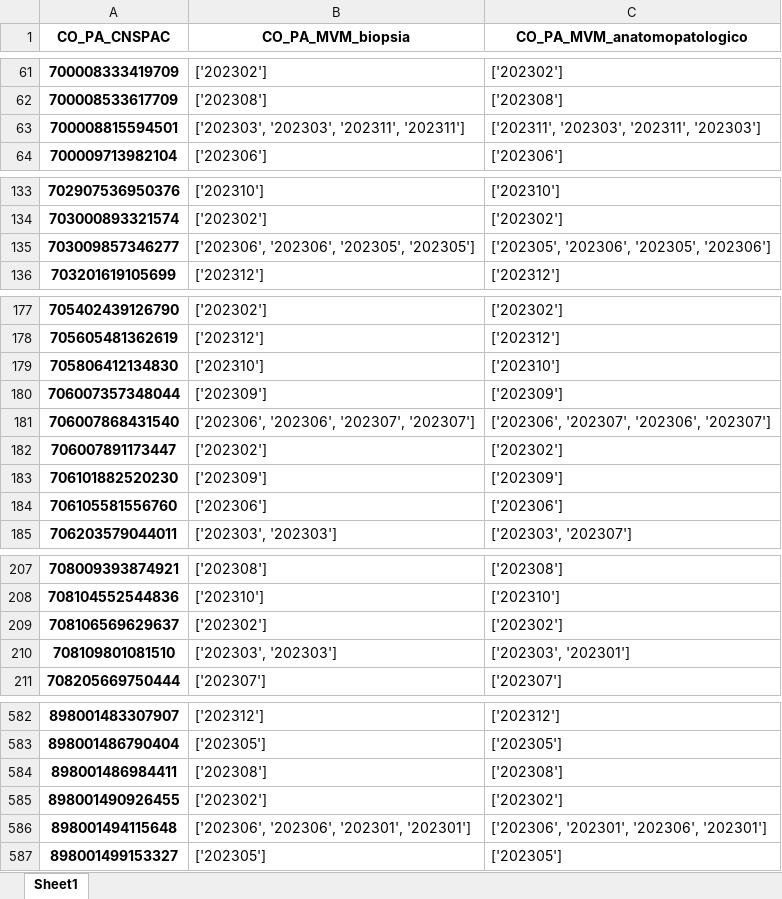
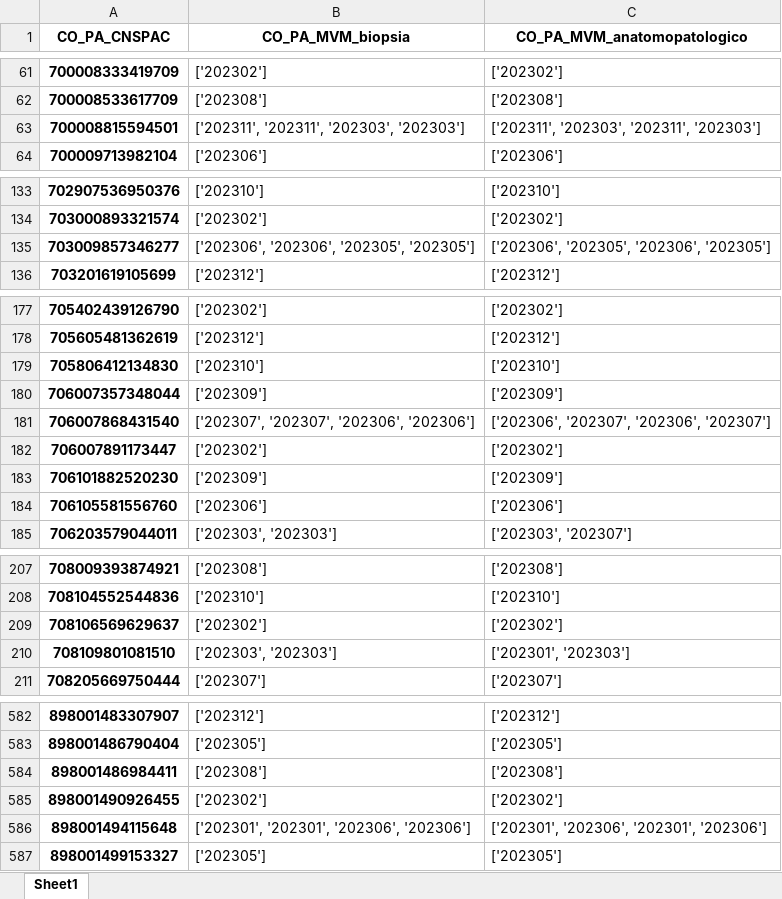
Before and after one commit to adeilsonjunior/EstudoBiopsiaAnatomo, an Excel workbook: meses_procedimentos.xlsx, sheet Sheet1, drawn as a sheet; only a part is shown, gaps mark what is left out; values as stored, in another font and other column widths than the file's, no borders; the diff covers the shown part only; the diff names each change by its address in the sheet, - before the commit and + after, or states it on an @@ line.

```diff
--- a/meses_procedimentos.xlsx (sheet Sheet1)
+++ b/meses_procedimentos.xlsx (sheet Sheet1)
-B63 (CO_PA_MVM_biopsia): ['202303', '202303', '202311', '202311']
+B63 (CO_PA_MVM_biopsia): ['202311', '202311', '202303', '202303']
-C135 (CO_PA_MVM_anatomopatologico): ['202305', '202306', '202305', '202306']
+C135 (CO_PA_MVM_anatomopatologico): ['202306', '202305', '202306', '202305']
-B181 (CO_PA_MVM_biopsia): ['202306', '202306', '202307', '202307']
+B181 (CO_PA_MVM_biopsia): ['202307', '202307', '202306', '202306']
-C210 (CO_PA_MVM_anatomopatologico): ['202303', '202301']
+C210 (CO_PA_MVM_anatomopatologico): ['202301', '202303']
-B586 (CO_PA_MVM_biopsia): ['202306', '202306', '202301', '202301']
+B586 (CO_PA_MVM_biopsia): ['202301', '202301', '202306', '202306']
-C586 (CO_PA_MVM_anatomopatologico): ['202306', '202301', '202306', '202301']
+C586 (CO_PA_MVM_anatomopatologico): ['202301', '202306', '202301', '202306']
```
Also changed, not shown: 20 edited cells elsewhere in this sheet, pacientes_inconsistentes.xlsx, resultado_final.xlsx, 12 other files.
